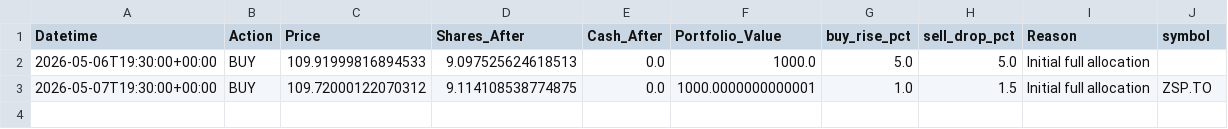
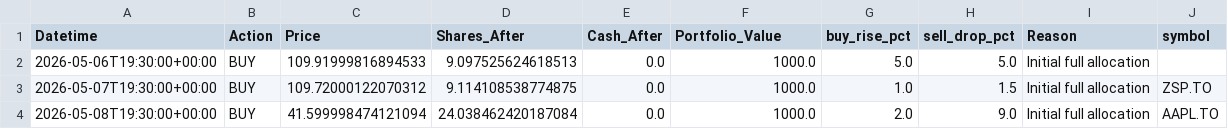
Before and after one commit to phungthien97/autonomous-trade-alerts, a CSV file: state/trades.csv, drawn as a sheet.

```diff
--- a/state/trades.csv
+++ b/state/trades.csv
@@ -2,2 +2,3 @@ Datetime,Action,Price,Shares_After,Cash_After,Portfolio_Value,buy_rise_pct,sell_
 2026-05-06T19:30:00+00:00,BUY,109.91999816894533,9.097525624618513,0.0,1000.0,5.0,5.0,Initial full allocation,
-2026-05-07T19:30:00+00:00,BUY,109.72000122070312,9.114108538774875,0.0,1000.0000000000001,1.0,1.5,Initial full allocation,ZSP.TO
+2026-05-07T19:30:00+00:00,BUY,109.72000122070312,9.114108538774875,0.0,1000.0,1.0,1.5,Initial full allocation,ZSP.TO
+2026-05-08T19:30:00+00:00,BUY,41.599998474121094,24.038462420187084,0.0,1000.0,2.0,9.0,Initial full allocation,AAPL.TO
```
Also changed, not shown: state/equity.csv, 3 other files.
